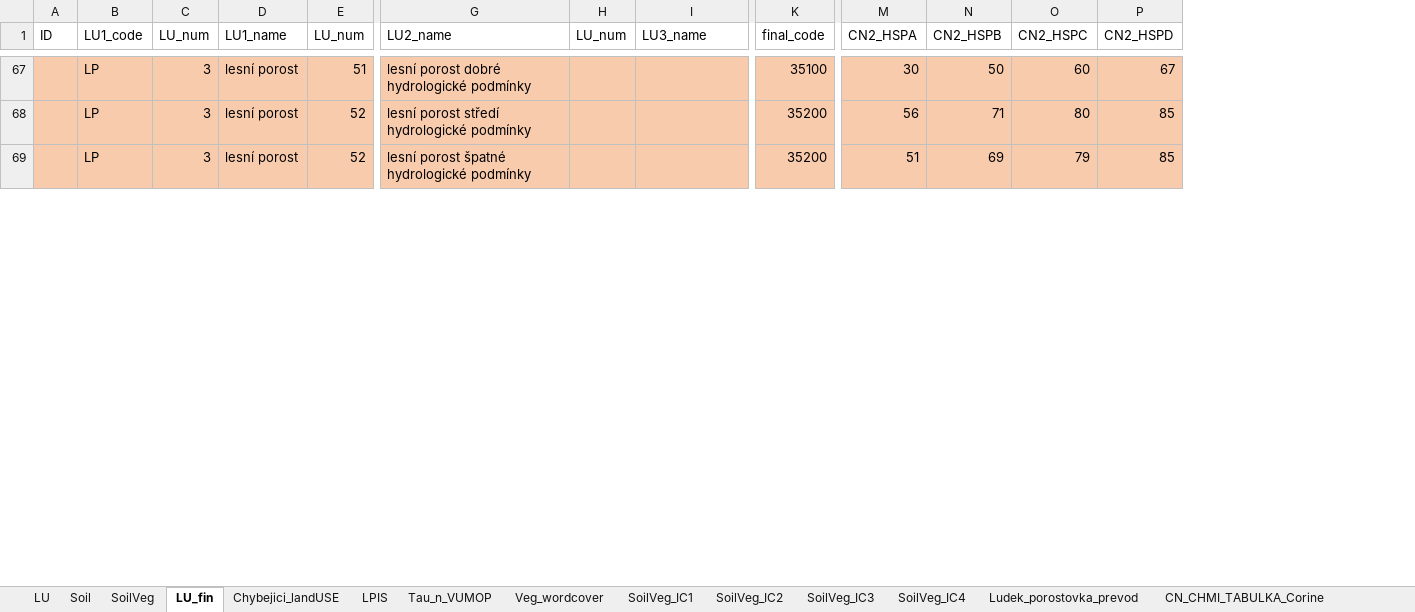
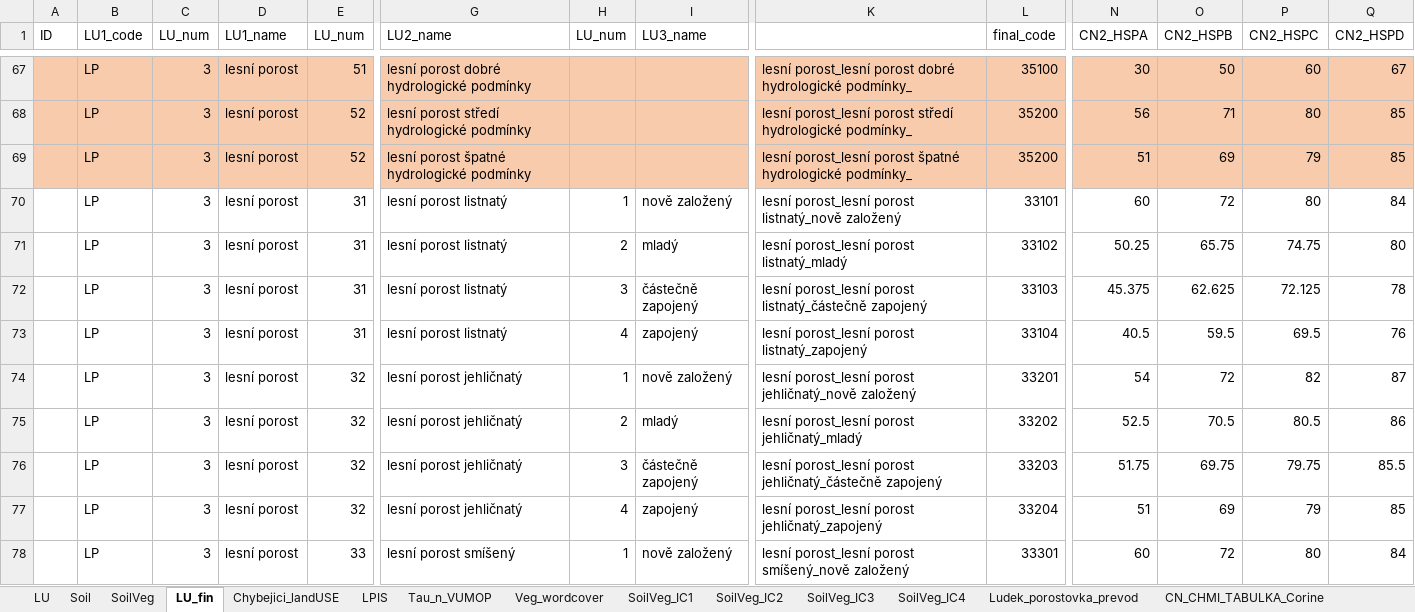
Before and after one commit to ctu-geoforall-lab/qgis-czech-lu-cn-analyzer-plugin, an Excel workbook: SoilVeg_all_table20240522.xlsx, sheet LU_fin, drawn as a sheet; only a part is shown, gaps mark what is left out; values as stored, in another font and other column widths than the file's, no borders; rows hold the shown columns only; the diff covers the shown part only; the diff names each change by its address in the sheet, - before the commit and + after, or states it on an @@ line.

```diff
--- a/SoilVeg_all_table20240522.xlsx (sheet LU_fin)
+++ b/SoilVeg_all_table20240522.xlsx (sheet LU_fin)
+column K, rows 67-69: lesní porost_lesní porost dobré hydrologické podmínky_ | lesní porost_lesní porost středí hydrologické podmínky_ | lesní porost_lesní porost špatné hydrologické podmínky_
+row 70:  | LP | 3 | lesní porost | 31 | lesní porost listnatý | 1 | nově založený | lesní porost_lesní porost listnatý_nově založený | 33101 | 60 | 72 | 80 | 84
+row 71:  | LP | 3 | lesní porost | 31 | lesní porost listnatý | 2 | mladý | lesní porost_lesní porost listnatý_mladý | 33102 | 50.25 | 65.75 | 74.75 | 80
+row 72:  | LP | 3 | lesní porost | 31 | lesní porost listnatý | 3 | částečně zapojený | lesní porost_lesní porost listnatý_částečně zapojený | 33103 | 45.375 | 62.625 | 72.125 | 78
+row 73:  | LP | 3 | lesní porost | 31 | lesní porost listnatý | 4 | zapojený | lesní porost_lesní porost listnatý_zapojený | 33104 | 40.5 | 59.5 | 69.5 | 76
+row 74:  | LP | 3 | lesní porost | 32 | lesní porost jehličnatý | 1 | nově založený | lesní porost_lesní porost jehličnatý_nově založený | 33201 | 54 | 72 | 82 | 87
+row 75:  | LP | 3 | lesní porost | 32 | lesní porost jehličnatý | 2 | mladý | lesní porost_lesní porost jehličnatý_mladý | 33202 | 52.5 | 70.5 | 80.5 | 86
+row 76:  | LP | 3 | lesní porost | 32 | lesní porost jehličnatý | 3 | částečně zapojený | lesní porost_lesní porost jehličnatý_částečně zapojený | 33203 | 51.75 | 69.75 | 79.75 | 85.5
+row 77:  | LP | 3 | lesní porost | 32 | lesní porost jehličnatý | 4 | zapojený | lesní porost_lesní porost jehličnatý_zapojený | 33204 | 51 | 69 | 79 | 85
+row 78:  | LP | 3 | lesní porost | 33 | lesní porost smíšený | 1 | nově založený | lesní porost_lesní porost smíšený_nově založený | 33301 | 60 | 72 | 80 | 84
```
Also changed, not shown: 52 added rows, 3 removed rows, 42 edited cells and cell formats elsewhere in this sheet, formulas that keep their value, hidden cells.
